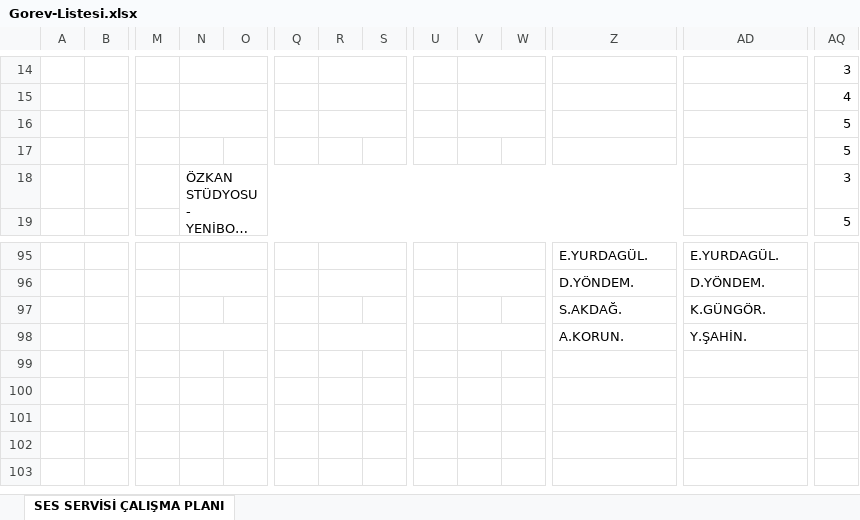
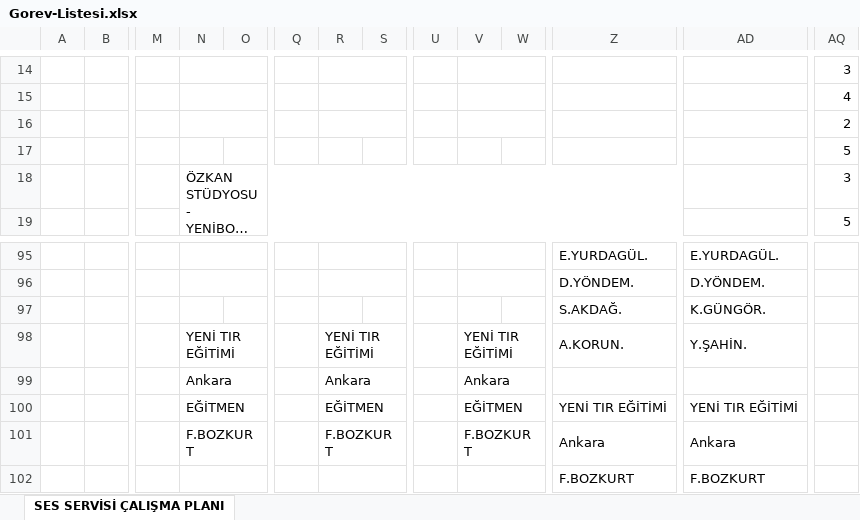
Before and after one commit to bozokyapi5/ses, an Excel workbook: Gorev-Listesi.xlsx, sheet SES SERVİSİ ÇALIŞMA PLANI, drawn as a sheet; only a part is shown, gaps mark what is left out; long unchanged cells end in …; values as stored, in another font and other column widths than the file's, no cell formats; rows hold the shown columns only; the diff covers the shown part only; the diff names each change by its address in the sheet, - before the commit and + after, or states it on an @@ line.

```diff
--- a/Gorev-Listesi.xlsx (sheet SES SERVİSİ ÇALIŞMA PLANI)
+++ b/Gorev-Listesi.xlsx (sheet SES SERVİSİ ÇALIŞMA PLANI)
-AQ16: 5
+AQ16: 2
-N98: (empty)
+N98: YENİ TIR EĞİTİMİ
-R98: (empty)
+R98: YENİ TIR EĞİTİMİ
-V98: (empty)
+V98: YENİ TIR EĞİTİMİ
+row 99:  |  |  | Ankara |  |  | Ankara |  |  | Ankara
+row 100:  |  |  | EĞİTMEN |  |  | EĞİTMEN |  |  | EĞİTMEN |  | YENİ TIR EĞİTİMİ | YENİ TIR EĞİTİMİ
+row 101:  |  |  | F.BOZKURT |  |  | F.BOZKURT |  |  | F.BOZKURT |  | Ankara | Ankara
+row 102:  |  |  |  |  |  |  |  |  |  |  | F.BOZKURT | F.BOZKURT
```
Also changed, not shown: 5 added rows, 5 removed rows, 19 edited cells and merged cells elsewhere in this sheet, cell formats.
